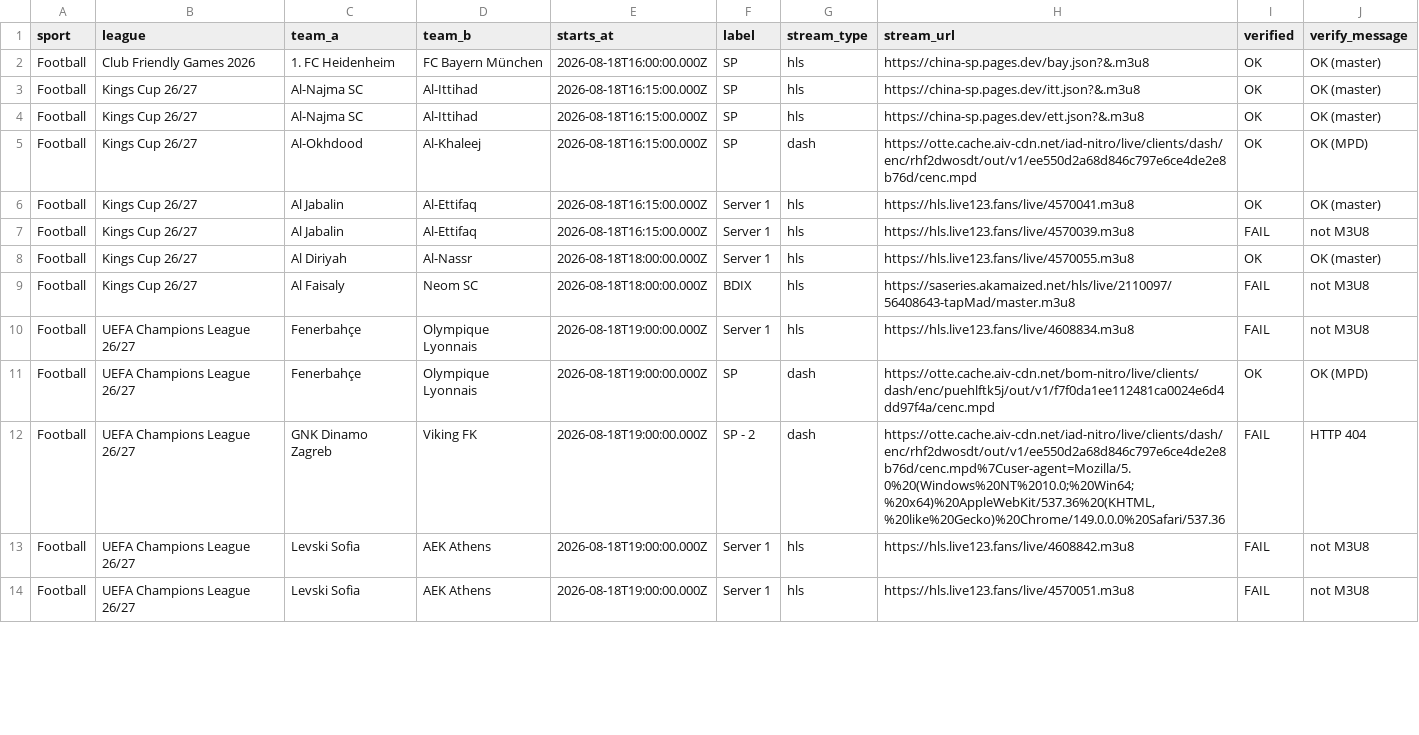
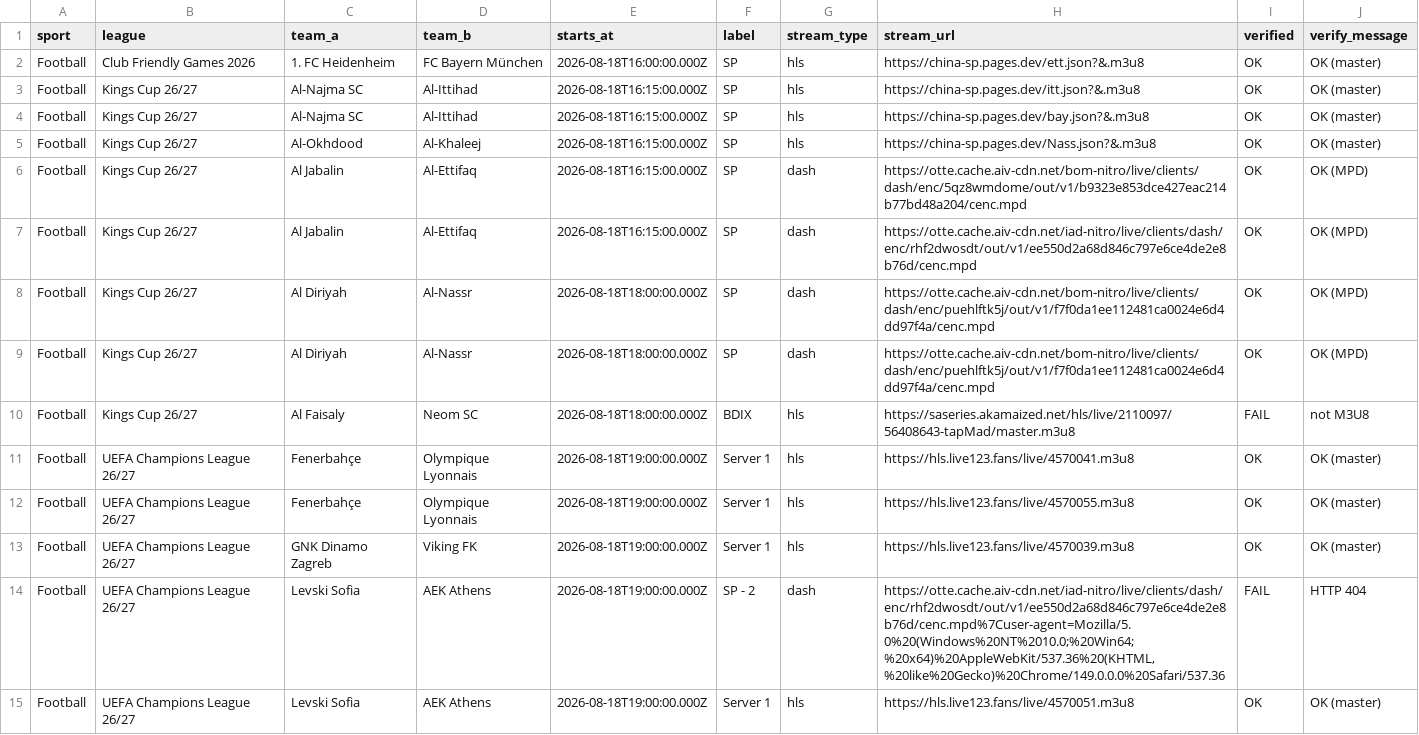
Before and after one commit to khadembd/sportzfy-playlist, a CSV file: output/sportzfy_streams.csv, drawn as a sheet; only a part is shown; the diff covers the shown part only.

```diff
--- a/output/sportzfy_streams.csv
+++ b/output/sportzfy_streams.csv
@@ -1,14 +1,15 @@
 sport,league,team_a,team_b,starts_at,label,stream_type,stream_url,verified,verify_message
-"Football","Club Friendly Games 2026","1. FC Heidenheim","FC Bayern München","2026-08-18T16:00:00.000Z","SP","hls","https://china-sp.pages.dev/bay.json?&.m3u8","OK","OK (master)"
+"Football","Club Friendly Games 2026","1. FC Heidenheim","FC Bayern München","2026-08-18T16:00:00.000Z","SP","hls","https://china-sp.pages.dev/ett.json?&.m3u8","OK","OK (master)"
 "Football","Kings Cup 26/27","Al-Najma SC","Al-Ittihad","2026-08-18T16:15:00.000Z","SP","hls","https://china-sp.pages.dev/itt.json?&.m3u8","OK","OK (master)"
-"Football","Kings Cup 26/27","Al-Najma SC","Al-Ittihad","2026-08-18T16:15:00.000Z","SP","hls","https://china-sp.pages.dev/ett.json?&.m3u8","OK","OK (master)"
-"Football","Kings Cup 26/27","Al-Okhdood","Al-Khaleej","2026-08-18T16:15:00.000Z","SP","dash","https://otte.cache.aiv-cdn.net/iad-nitro/live/clients/dash/enc/rhf2dwosdt/out/v1/ee550d2a68d846c797e6ce4de2e8b76d/cenc.mpd","OK","OK (MPD)"
-"Football","Kings Cup 26/27","Al Jabalin","Al-Ettifaq","2026-08-18T16:15:00.000Z","Server 1","hls","https://hls.live123.fans/live/4570041.m3u8","OK","OK (master)"
-"Football","Kings Cup 26/27","Al Jabalin","Al-Ettifaq","2026-08-18T16:15:00.000Z","Server 1","hls","https://hls.live123.fans/live/4570039.m3u8","FAIL","not M3U8"
-"Football","Kings Cup 26/27","Al Diriyah","Al-Nassr","2026-08-18T18:00:00.000Z","Server 1","hls","https://hls.live123.fans/live/4570055.m3u8","OK","OK (master)"
+"Football","Kings Cup 26/27","Al-Najma SC","Al-Ittihad","2026-08-18T16:15:00.000Z","SP","hls","https://china-sp.pages.dev/bay.json?&.m3u8","OK","OK (master)"
+"Football","Kings Cup 26/27","Al-Okhdood","Al-Khaleej","2026-08-18T16:15:00.000Z","SP","hls","https://china-sp.pages.dev/Nass.json?&.m3u8","OK","OK (master)"
+"Football","Kings Cup 26/27","Al Jabalin","Al-Ettifaq","2026-08-18T16:15:00.000Z","SP","dash","https://otte.cache.aiv-cdn.net/bom-nitro/live/clients/dash/enc/5qz8wmdome/out/v1/b9323e853dce427eac214b77bd48a204/cenc.mpd","OK","OK (MPD)"
+"Football","Kings Cup 26/27","Al Jabalin","Al-Ettifaq","2026-08-18T16:15:00.000Z","SP","dash","https://otte.cache.aiv-cdn.net/iad-nitro/live/clients/dash/enc/rhf2dwosdt/out/v1/ee550d2a68d846c797e6ce4de2e8b76d/cenc.mpd","OK","OK (MPD)"
+"Football","Kings Cup 26/27","Al Diriyah","Al-Nassr","2026-08-18T18:00:00.000Z","SP","dash","https://otte.cache.aiv-cdn.net/bom-nitro/live/clients/dash/enc/puehlftk5j/out/v1/f7f0da1ee112481ca0024e6d4dd97f4a/cenc.mpd","OK","OK (MPD)"
+"Football","Kings Cup 26/27","Al Diriyah","Al-Nassr","2026-08-18T18:00:00.000Z","SP","dash","https://otte.cache.aiv-cdn.net/bom-nitro/live/clients/dash/enc/puehlftk5j/out/v1/f7f0da1ee112481ca0024e6d4dd97f4a/cenc.mpd","OK","OK (MPD)"
 "Football","Kings Cup 26/27","Al Faisaly","Neom SC","2026-08-18T18:00:00.000Z","BDIX","hls","https://saseries.akamaized.net/hls/live/2110097/56408643-tapMad/master.m3u8","FAIL","not M3U8"
-"Football","UEFA Champions League 26/27","Fenerbahçe","Olympique Lyonnais","2026-08-18T19:00:00.000Z","Server 1","hls","https://hls.live123.fans/live/4608834.m3u8","FAIL","not M3U8"
-"Football","UEFA Champions League 26/27","Fenerbahçe","Olympique Lyonnais","2026-08-18T19:00:00.000Z","SP","dash","https://otte.cache.aiv-cdn.net/bom-nitro/live/clients/dash/enc/puehlftk5j/out/v1/f7f0da1ee112481ca0024e6d4dd97f4a/cenc.mpd","OK","OK (MPD)"
-"Football","UEFA Champions League 26/27","GNK Dinamo Zagreb","Viking FK","2026-08-18T19:00:00.000Z","SP - 2","dash","https://otte.cache.aiv-cdn.net/iad-nitro/live/clients/dash/enc/rhf2dwosdt/out/v1/ee550d2a68d846c797e6ce4de2e8b76d/cenc.mpd%7Cuser-agent=Mozilla/5.0%20(Windows%20NT%2010.0;%20Win64;%20x64)%20AppleWebKit/537.36%20(KHTML,%20like%20Gecko)%20Chrome/149.0.0.0%20Safari/537.36","FAIL","HTTP 404"
-"Football","UEFA Champions League 26/27","Levski Sofia","AEK Athens","2026-08-18T19:00:00.000Z","Server 1","hls","https://hls.live123.fans/live/4608842.m3u8","FAIL","not M3U8"
-"Football","UEFA Champions League 26/27","Levski Sofia","AEK Athens","2026-08-18T19:00:00.000Z","Server 1","hls","https://hls.live123.fans/live/4570051.m3u8","FAIL","not M3U8"
+"Football","UEFA Champions League 26/27","Fenerbahçe","Olympique Lyonnais","2026-08-18T19:00:00.000Z","Server 1","hls","https://hls.live123.fans/live/4570041.m3u8","OK","OK (master)"
+"Football","UEFA Champions League 26/27","Fenerbahçe","Olympique Lyonnais","2026-08-18T19:00:00.000Z","Server 1","hls","https://hls.live123.fans/live/4570055.m3u8","OK","OK (master)"
+"Football","UEFA Champions League 26/27","GNK Dinamo Zagreb","Viking FK","2026-08-18T19:00:00.000Z","Server 1","hls","https://hls.live123.fans/live/4570039.m3u8","OK","OK (master)"
+"Football","UEFA Champions League 26/27","Levski Sofia","AEK Athens","2026-08-18T19:00:00.000Z","SP - 2","dash","https://otte.cache.aiv-cdn.net/iad-nitro/live/clients/dash/enc/rhf2dwosdt/out/v1/ee550d2a68d846c797e6ce4de2e8b76d/cenc.mpd%7Cuser-agent=Mozilla/5.0%20(Windows%20NT%2010.0;%20Win64;%20x64)%20AppleWebKit/537.36%20(KHTML,%20like%20Gecko)%20Chrome/149.0.0.0%20Safari/537.36","FAIL","HTTP 404"
+"Football","UEFA Champions League 26/27","Levski Sofia","AEK Athens","2026-08-18T19:00:00.000Z","Server 1","hls","https://hls.live123.fans/live/4570051.m3u8","OK","OK (master)"
```
Also changed, not shown: 4 added rows, 4 removed rows and 68 edited cells elsewhere in this file, 9 other files.
